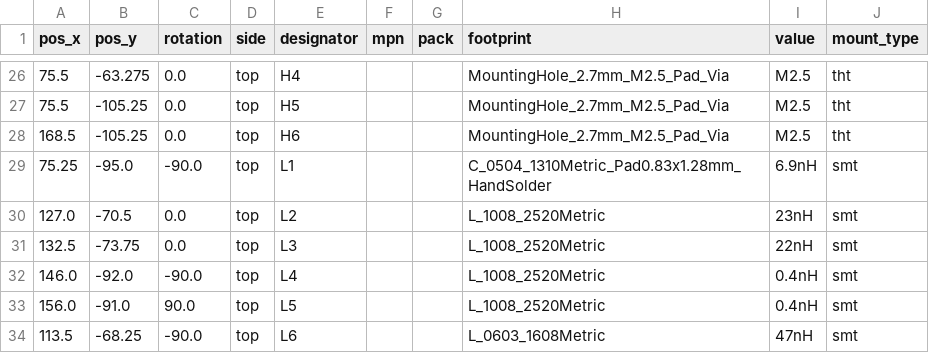
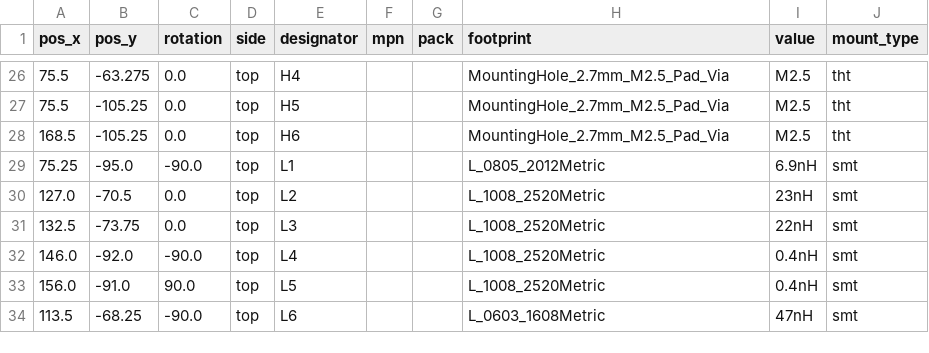
Before and after one commit to labdvm/25W-PA-for-Tetra, a CSV file: Gerber and BOM/Tetra PA BLP9LA25S.kicad_pcb_positions.csv, drawn as a sheet; only a part is shown, gaps mark what is left out.

```diff
--- a/Gerber and BOM/Tetra PA BLP9LA25S.kicad_pcb_positions.csv
+++ b/Gerber and BOM/Tetra PA BLP9LA25S.kicad_pcb_positions.csv
@@ -28,3 +28,3 @@
 168.5,-105.25,0.0,top,H6,,,MountingHole_2.7mm_M2.5_Pad_Via,M2.5,tht
-75.25,-95.0,-90.0,top,L1,,,C_0504_1310Metric_Pad0.83x1.28mm_HandSolder,6.9nH,smt
+75.25,-95.0,-90.0,top,L1,,,L_0805_2012Metric,6.9nH,smt
 127.0,-70.5,0.0,top,L2,,,L_1008_2520Metric,23nH,smt
```
Also changed, not shown: Gerber and BOM/Tetra PA BLP9LA25S.kicad_pcb_bom.csv, 2 other files.
